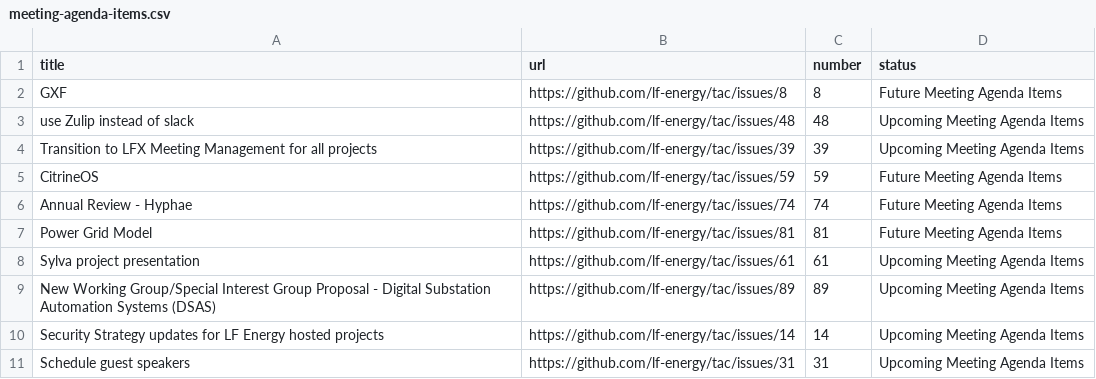
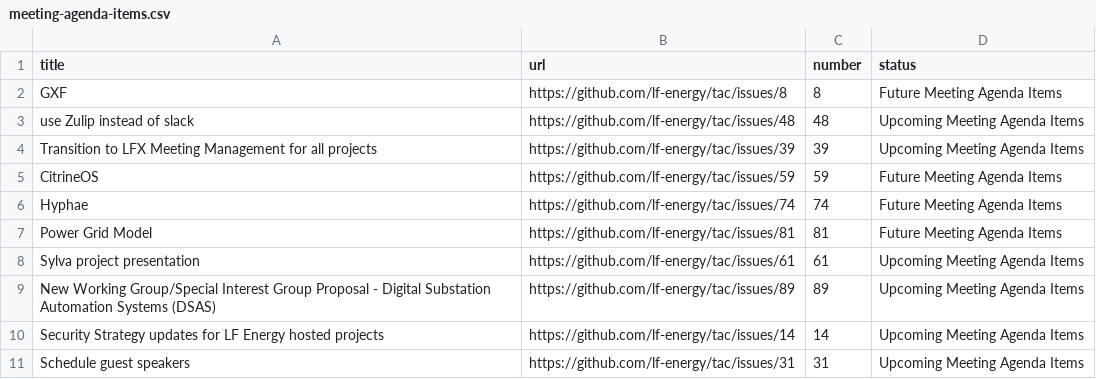
Before and after one commit to lf-energy/tac, a CSV file: _data/meeting-agenda-items.csv, drawn as a sheet; only a part is shown.

```diff
--- a/_data/meeting-agenda-items.csv
+++ b/_data/meeting-agenda-items.csv
@@ -5,3 +5,3 @@ Transition to LFX Meeting Management for all projects,https://github.com/lf-ener
 CitrineOS,https://github.com/lf-energy/tac/issues/59,59,Future Meeting Agenda Items
-Annual Review - Hyphae,https://github.com/lf-energy/tac/issues/74,74,Future Meeting Agenda Items
+Hyphae,https://github.com/lf-energy/tac/issues/74,74,Future Meeting Agenda Items
 Power Grid Model,https://github.com/lf-energy/tac/issues/81,81,Future Meeting Agenda Items
```
